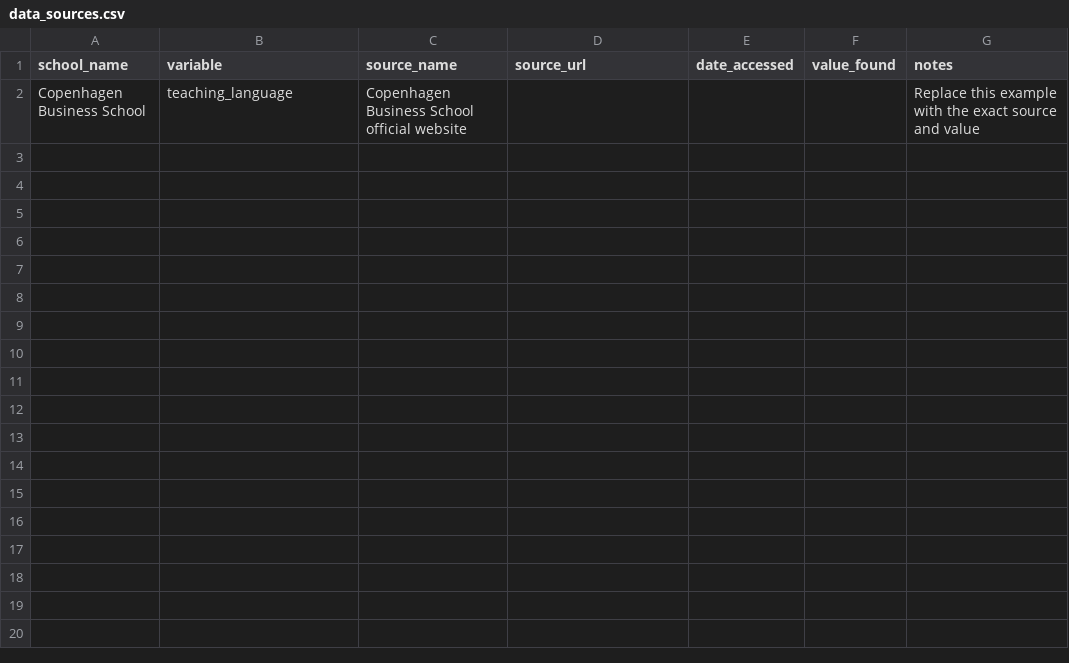
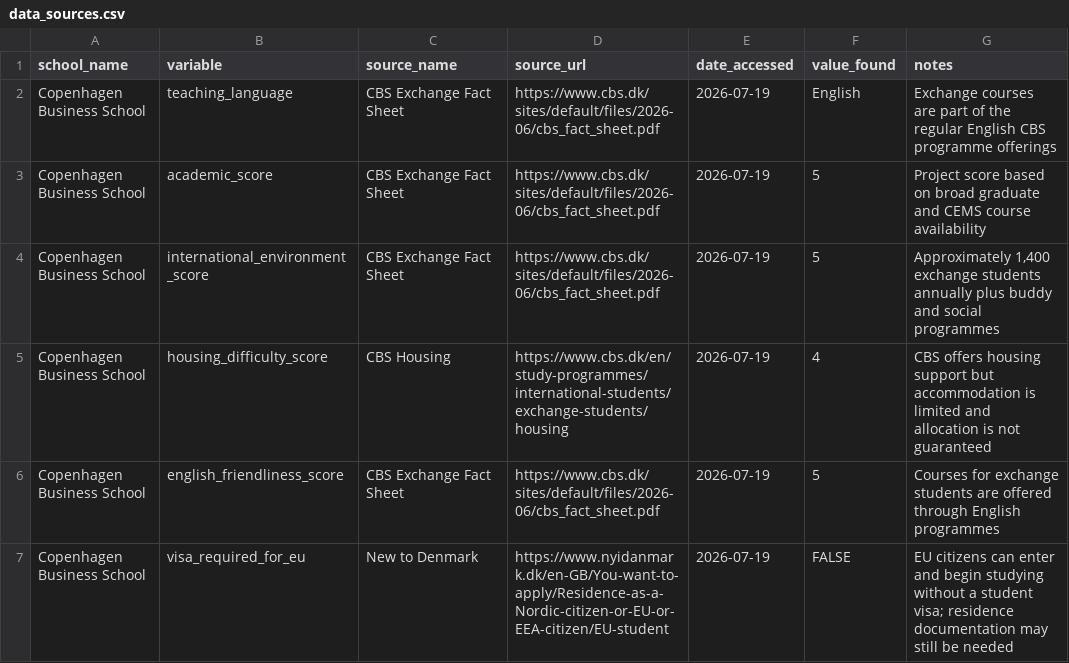
Before and after one commit to namimacelloni-ui/cems-exchange-optimizer, a CSV file: data/raw/data_sources.csv, drawn as a sheet.

Commit message:
Add Copenhagen Business School sources

```diff
--- a/data/raw/data_sources.csv
+++ b/data/raw/data_sources.csv
@@ -1,2 +1,7 @@
 school_name,variable,source_name,source_url,date_accessed,value_found,notes
-Copenhagen Business School,teaching_language,Copenhagen Business School official website,,,"","Replace this example with the exact source and value"
+Copenhagen Business School,teaching_language,CBS Exchange Fact Sheet,https://www.cbs.dk/sites/default/files/2026-06/cbs_fact_sheet.pdf,2026-07-19,English,"Exchange courses are part of the regular English CBS programme offerings"
+Copenhagen Business School,academic_score,CBS Exchange Fact Sheet,https://www.cbs.dk/sites/default/files/2026-06/cbs_fact_sheet.pdf,2026-07-19,5,"Project score based on broad graduate and CEMS course availability"
+Copenhagen Business School,international_environment_score,CBS Exchange Fact Sheet,https://www.cbs.dk/sites/default/files/2026-06/cbs_fact_sheet.pdf,2026-07-19,5,"Approximately 1,400 exchange students annually plus buddy and social programmes"
+Copenhagen Business School,housing_difficulty_score,CBS Housing,https://www.cbs.dk/en/study-programmes/international-students/exchange-students/housing,2026-07-19,4,"CBS offers housing support but accommodation is limited and allocation is not guaranteed"
+Copenhagen Business School,english_friendliness_score,CBS Exchange Fact Sheet,https://www.cbs.dk/sites/default/files/2026-06/cbs_fact_sheet.pdf,2026-07-19,5,"Courses for exchange students are offered through English programmes"
+Copenhagen Business School,visa_required_for_eu,New to Denmark,https://www.nyidanmark.dk/en-GB/You-want-to-apply/Residence-as-a-Nordic-citizen-or-EU-or-EEA-citizen/EU-student,2026-07-19,FALSE,"EU citizens can enter and begin studying without a student visa; residence documentation may still be needed"
```
